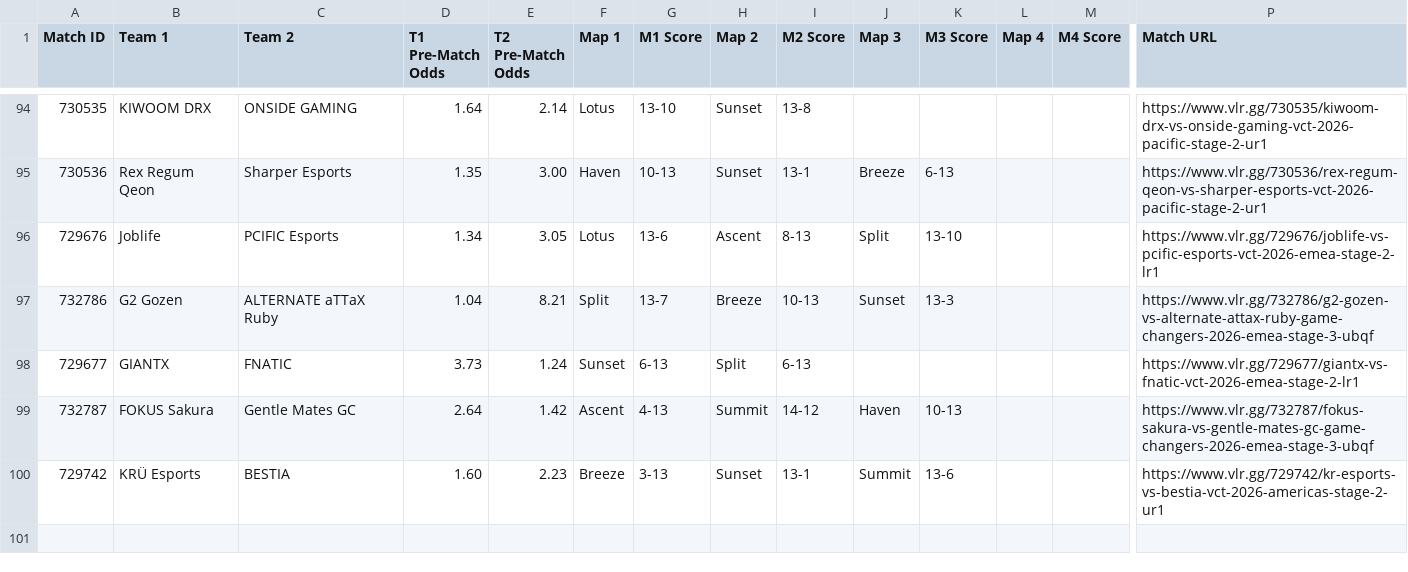
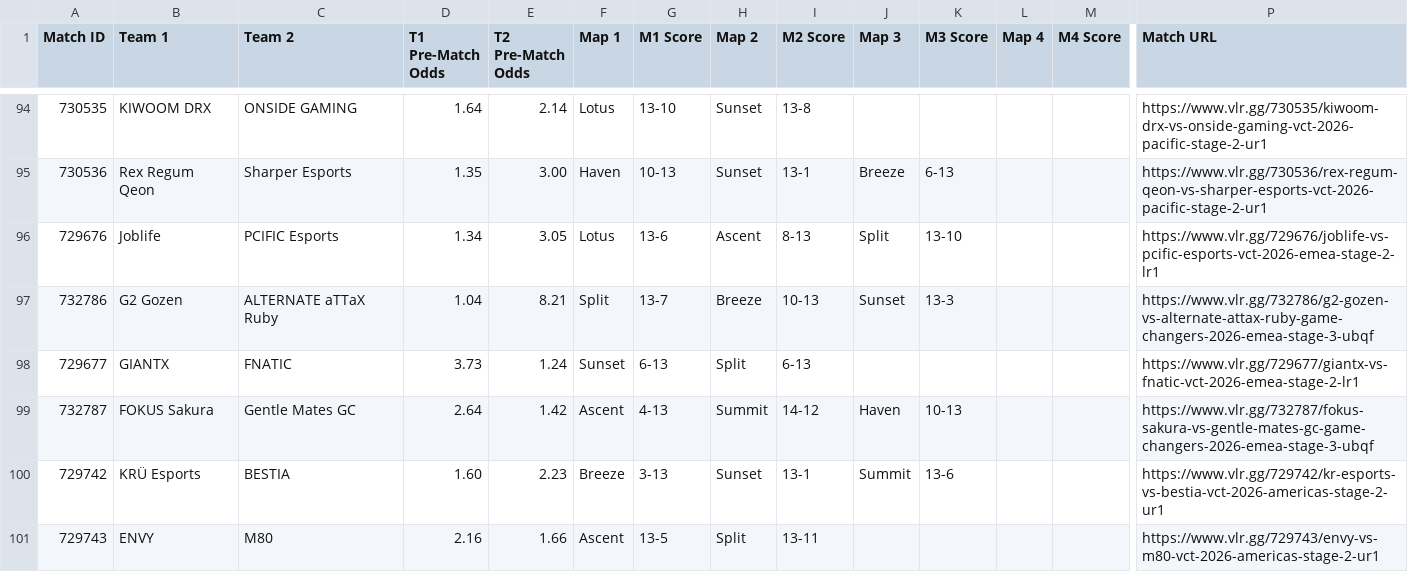
Before and after one commit to poveshcannoo/ValorantScrapping, a CSV file: vlr_matches_with_odds.csv, drawn as a sheet; only a part is shown, gaps mark what is left out; rows hold the shown columns only; the diff names each change by its address in the sheet, - before the commit and + after, or states it on an @@ line.

```diff
--- a/vlr_matches_with_odds.csv
+++ b/vlr_matches_with_odds.csv
+row 101: 729743 | ENVY | M80 | 2.16 | 1.66 | Ascent | 13-5 | Split | 13-11 |  |  |  |  | https://www.vlr.gg/729743/envy-vs-m80-vct-2026-americas-stage-2-ur1
```
Also changed, not shown: 1 other file.
